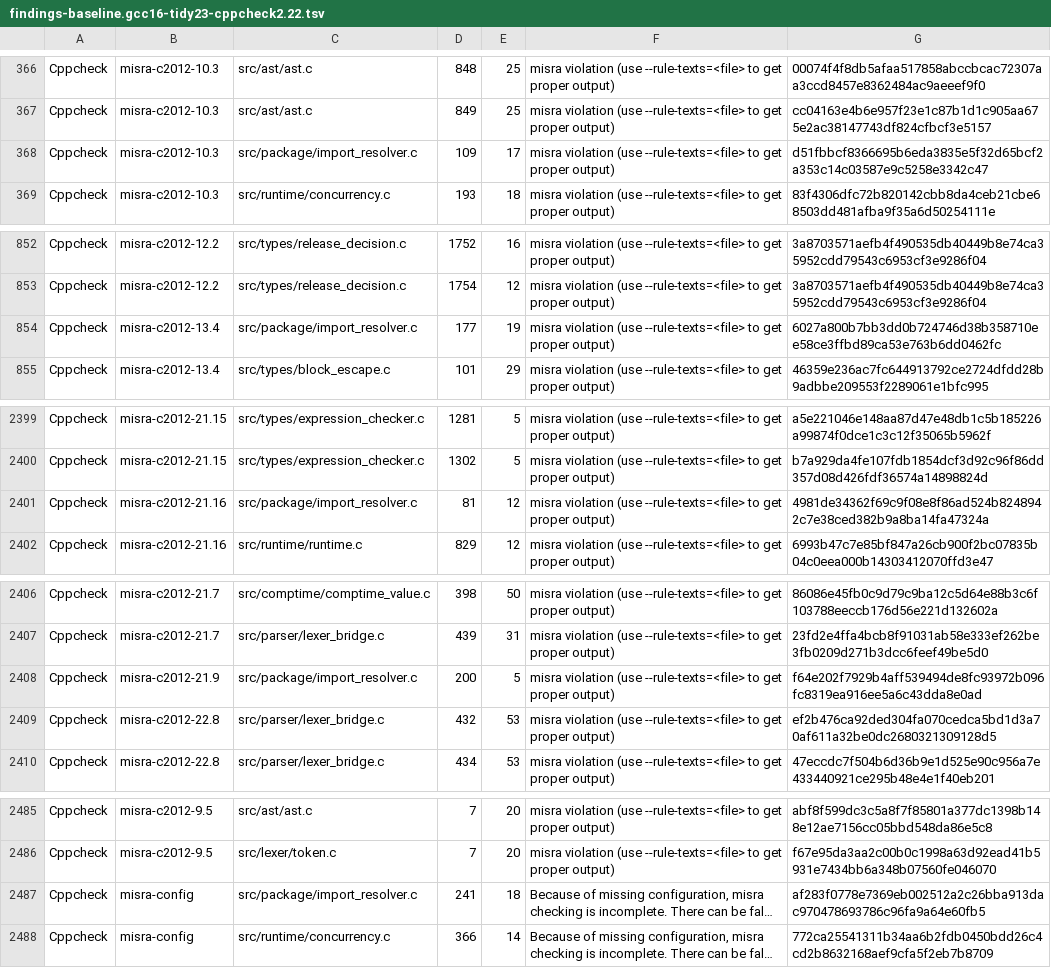
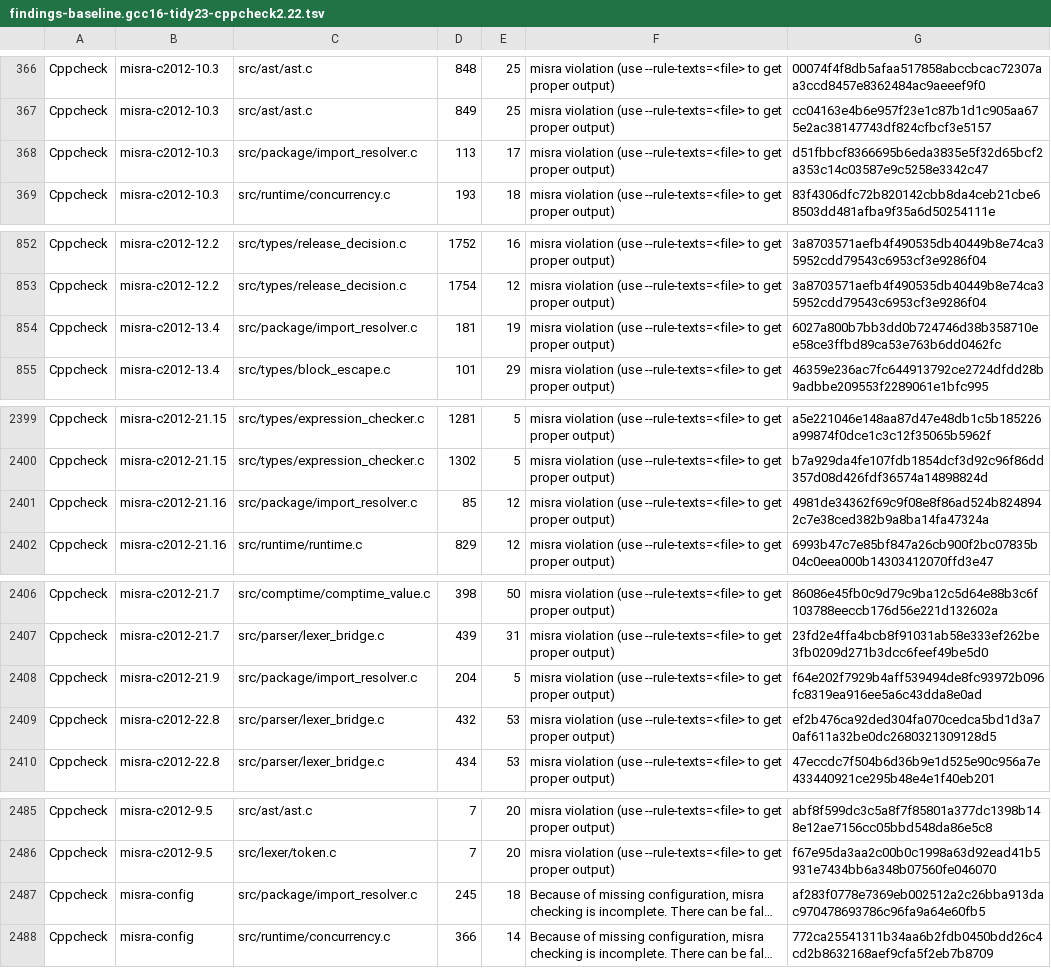
Before and after one commit to goo-lang/goolang, a TSV file: scripts/findings-baseline.gcc16-tidy23-cppcheck2.22.tsv, drawn as a sheet; only a part is shown, gaps mark what is left out; long unchanged cells end in …; the diff covers the shown part only; the diff names each change by its address in the sheet, - before the commit and + after, or states it on an @@ line.

```diff
--- a/scripts/findings-baseline.gcc16-tidy23-cppcheck2.22.tsv
+++ b/scripts/findings-baseline.gcc16-tidy23-cppcheck2.22.tsv
-D368: 109
+D368: 113
-D854: 177
+D854: 181
-D2401: 81
+D2401: 85
-D2408: 200
+D2408: 204
-D2487: 241
+D2487: 245
```
Also changed, not shown: 69 edited cells elsewhere in this file, 4 other files.
